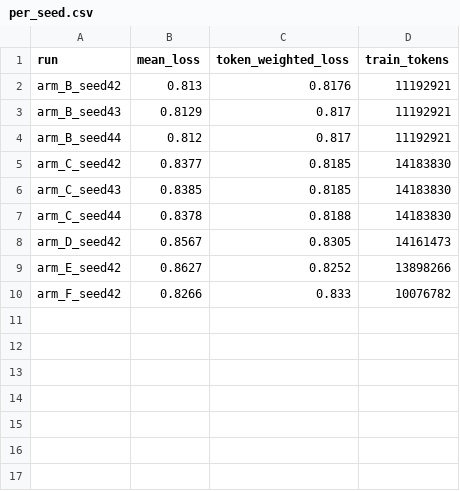
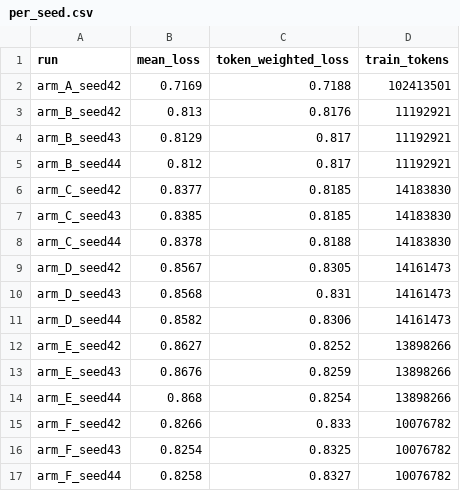
Before and after one commit to mariaaktermukti/bengali-instruction-filtering, a CSV file: results/full_run/per_seed.csv, drawn as a sheet; the diff names each change by its address in the sheet, - before the commit and + after, or states it on an @@ line.

Commit message:
Add Stage 6 evaluation and Stage 7 benchmarks for Bangla models
- Implemented a new evaluation script (s06_kaggle.py) for held-out bootstrap evaluation of models, including loading runs, bootstrapping results, and generating output CSV files.
- Created kernel metadata for the evaluation script to define its properties and dependencies.
- Developed a comprehensive benchmarking script (s07_benchmarks.py) for downstream tasks including MMLU and BanglaRQA, utilizing GPU resources and handling multiple models.
- Added kernel metadata for the benchmarking script, specifying its requirements and dataset sources.
- Included functions for loading datasets, scoring, and generating outputs for MMLU and RQA tasks.
- Implemented a worker system to manage GPU resources efficiently during benchmarking.

```diff
--- a/results/full_run/per_seed.csv
+++ b/results/full_run/per_seed.csv
+row 2: arm_A_seed42 | 0.7169 | 0.7188 | 102413501
+row 10: arm_D_seed43 | 0.8568 | 0.831 | 14161473
+row 11: arm_D_seed44 | 0.8582 | 0.8306 | 14161473
+row 13: arm_E_seed43 | 0.8676 | 0.8259 | 13898266
+row 14: arm_E_seed44 | 0.868 | 0.8254 | 13898266
+row 16: arm_F_seed43 | 0.8254 | 0.8325 | 10076782
+row 17: arm_F_seed44 | 0.8258 | 0.8327 | 10076782
```
Also changed, not shown: results/full_run/heldout_by_domain.csv, results/full_run/heldout_comparison.csv, 10 other files.
